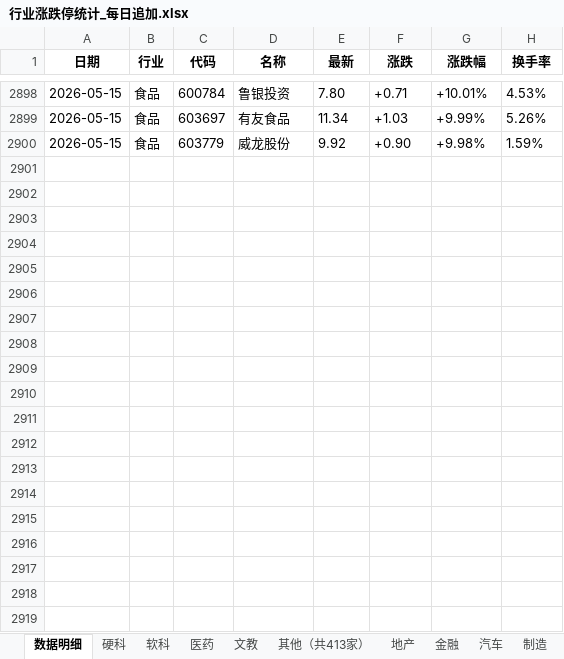
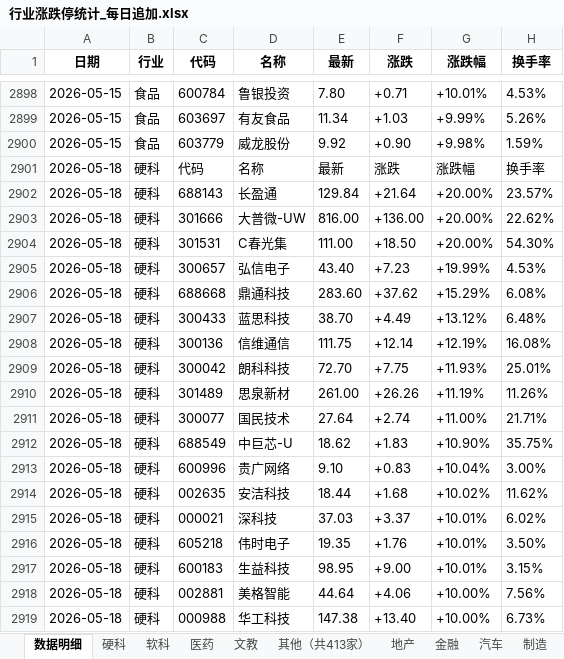
Before and after one commit to Haaasan888/fetch_data, an Excel workbook: 行业涨跌停统计_每日追加.xlsx, sheet 数据明细, drawn as a sheet; only a part is shown, gaps mark what is left out; values as stored, in another font and other column widths than the file's, no borders; the diff covers the shown part only; the diff names each change by its address in the sheet, - before the commit and + after, or states it on an @@ line.

```diff
--- a/行业涨跌停统计_每日追加.xlsx (sheet 数据明细)
+++ b/行业涨跌停统计_每日追加.xlsx (sheet 数据明细)
+row 2901: 2026-05-18 | 硬科 | 代码 | 名称 | 最新 | 涨跌 | 涨跌幅 | 换手率
+row 2902: 2026-05-18 | 硬科 | 688143 | 长盈通 | 129.84 | +21.64 | +20.00% | 23.57%
+row 2903: 2026-05-18 | 硬科 | 301666 | 大普微-UW | 816.00 | +136.00 | +20.00% | 22.62%
+row 2904: 2026-05-18 | 硬科 | 301531 | C春光集 | 111.00 | +18.50 | +20.00% | 54.30%
+row 2905: 2026-05-18 | 硬科 | 300657 | 弘信电子 | 43.40 | +7.23 | +19.99% | 4.53%
+row 2906: 2026-05-18 | 硬科 | 688668 | 鼎通科技 | 283.60 | +37.62 | +15.29% | 6.08%
+row 2907: 2026-05-18 | 硬科 | 300433 | 蓝思科技 | 38.70 | +4.49 | +13.12% | 6.48%
+row 2908: 2026-05-18 | 硬科 | 300136 | 信维通信 | 111.75 | +12.14 | +12.19% | 16.08%
+row 2909: 2026-05-18 | 硬科 | 300042 | 朗科科技 | 72.70 | +7.75 | +11.93% | 25.01%
+row 2910: 2026-05-18 | 硬科 | 301489 | 思泉新材 | 261.00 | +26.26 | +11.19% | 11.26%
+row 2911: 2026-05-18 | 硬科 | 300077 | 国民技术 | 27.64 | +2.74 | +11.00% | 21.71%
+row 2912: 2026-05-18 | 硬科 | 688549 | 中巨芯-U | 18.62 | +1.83 | +10.90% | 35.75%
+row 2913: 2026-05-18 | 硬科 | 600996 | 贵广网络 | 9.10 | +0.83 | +10.04% | 3.00%
+row 2914: 2026-05-18 | 硬科 | 002635 | 安洁科技 | 18.44 | +1.68 | +10.02% | 11.62%
+row 2915: 2026-05-18 | 硬科 | 000021 | 深科技 | 37.03 | +3.37 | +10.01% | 6.02%
+row 2916: 2026-05-18 | 硬科 | 605218 | 伟时电子 | 19.35 | +1.76 | +10.01% | 3.50%
+row 2917: 2026-05-18 | 硬科 | 600183 | 生益科技 | 98.95 | +9.00 | +10.01% | 3.15%
+row 2918: 2026-05-18 | 硬科 | 002881 | 美格智能 | 44.64 | +4.06 | +10.00% | 7.56%
+row 2919: 2026-05-18 | 硬科 | 000988 | 华工科技 | 147.38 | +13.40 | +10.00% | 6.73%
```
Also changed, not shown: 140 added rows elsewhere in this sheet, sheet 制造, sheet 行业涨跌排行, sheet 硬科, sheet 软科, sheet 资源, sheet 地产, 8 more sheets, other sheet tabs.
